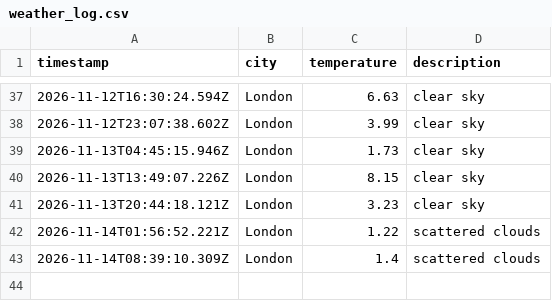
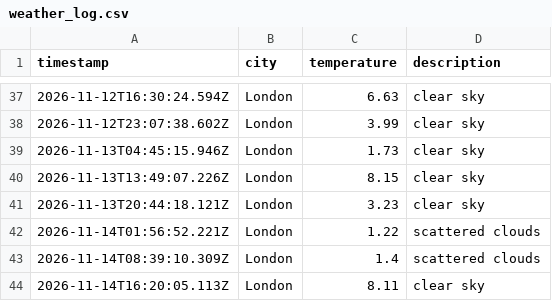
Before and after one commit to jhelangley/weather-app-dataops, a CSV file: data/weather_log.csv, drawn as a sheet; only a part is shown, gaps mark what is left out.

```diff
--- a/data/weather_log.csv
+++ b/data/weather_log.csv
@@ -43 +43,2 @@ timestamp,city,temperature,description
 2026-11-14T08:39:10.309Z,London,1.4,scattered clouds
+2026-11-14T16:20:05.113Z,London,8.11,clear sky
```
Also changed, not shown: 1 other file.
